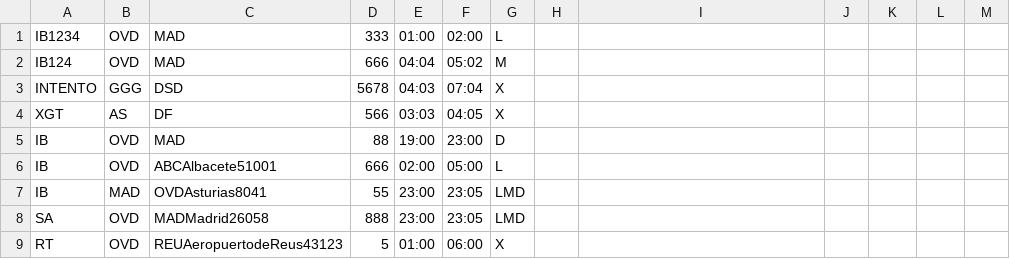
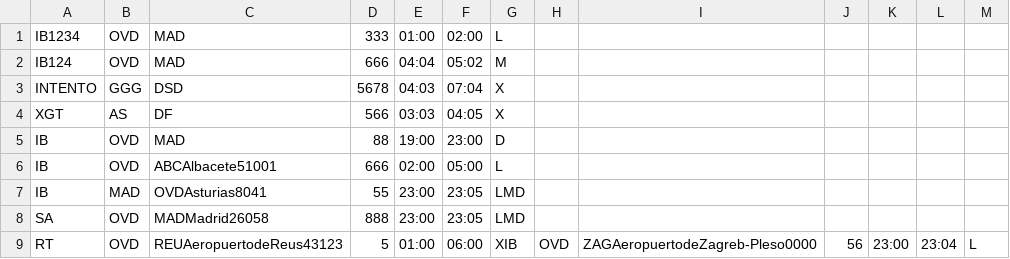
Before and after one commit to lauravoces/Aeropuerto_Laura, a CSV file: src/main/resources/VuelosBase.csv, drawn as a sheet.

Commit message:
he arreglado el tema de los vuelos diarios- llegadas y salidas he arreglado el boton, y ahora gestiona cosas tengo que agregar todas las restricciones formatear algo mejor las consultas y ya estaria hay mucho codigo muerto, que se agrego en su dia y no se usa si no lo he limpiado, lo siento, laura del futuro

```diff
--- a/src/main/resources/VuelosBase.csv
+++ b/src/main/resources/VuelosBase.csv
@@ -8,2 +8,2 @@ IB;MAD;OVDAsturias8041;55;23:00;23:05;LMD
 SA;OVD;MADMadrid26058;888;23:00;23:05;LMD
-RT;OVD;REUAeropuertodeReus43123;5;01:00;06:00;X
+RT;OVD;REUAeropuertodeReus43123;5;01:00;06:00;XIB;OVD;ZAGAeropuertodeZagreb-Pleso0000;56;23:00;23:04;L
```
Also changed, not shown: src/main/resources/VuelosDiarios.csv, 6 other files.
